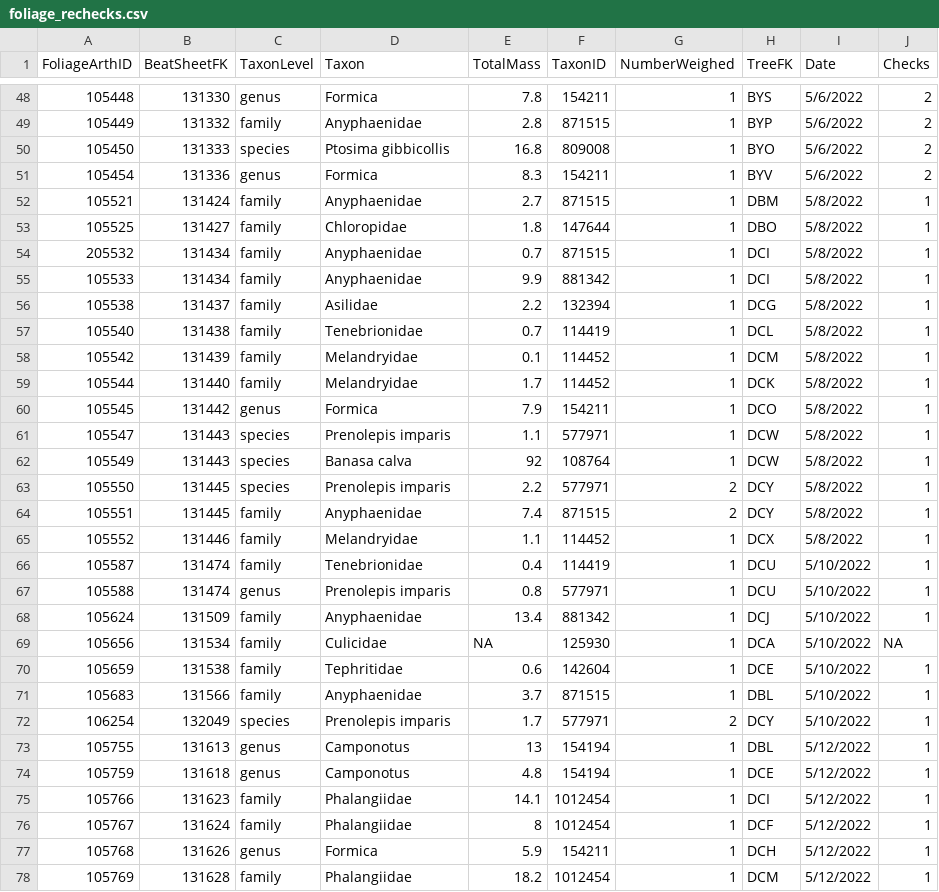
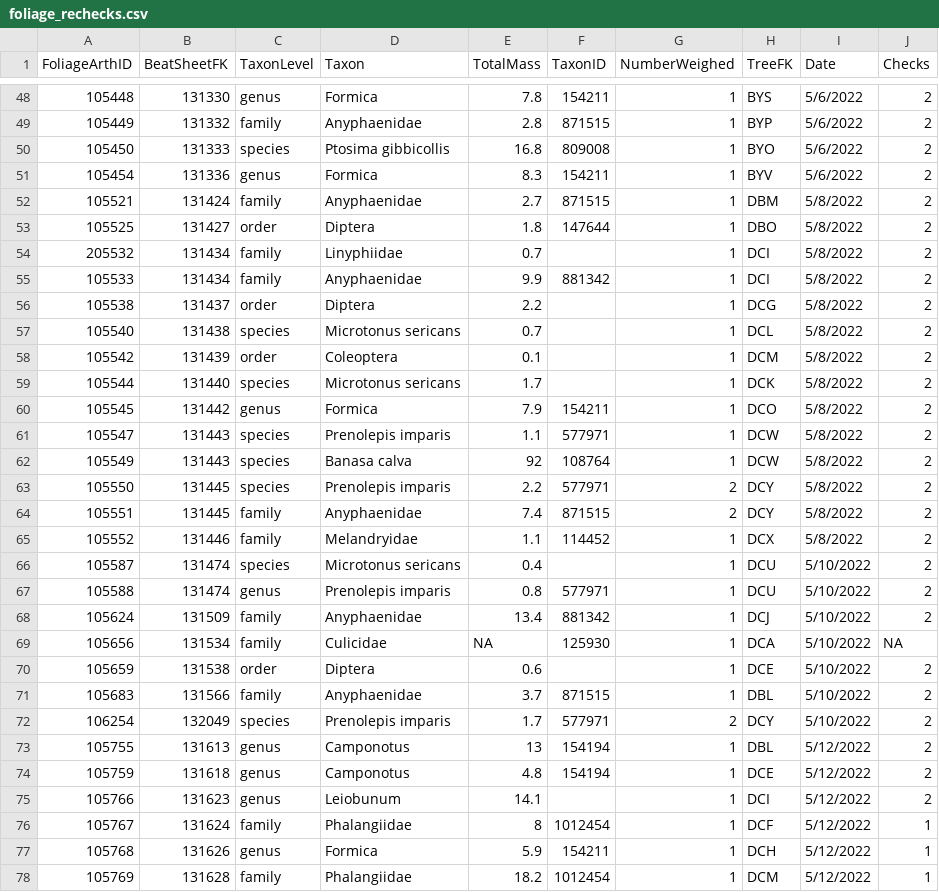
Before and after one commit to IREdwards27/arths-on-landscapes, a CSV file: data/foliage_rechecks.csv, drawn as a sheet; only a part is shown, gaps mark what is left out; the diff covers the shown part only.

Commit message:
bug ID rechecking

```diff
--- a/data/foliage_rechecks.csv
+++ b/data/foliage_rechecks.csv
@@ -51,26 +51,26 @@ FoliageArthID,BeatSheetFK,TaxonLevel,Taxon,TotalMass,TaxonID,NumberWeighed,TreeF
 105454,131336,genus,Formica,8.3,154211,1,BYV,5/6/2022,2
-105521,131424,family,Anyphaenidae,2.7,871515,1,DBM,5/8/2022,1
-105525,131427,family,Chloropidae,1.8,147644,1,DBO,5/8/2022,1
-205532,131434,family,Anyphaenidae,0.7,871515,1,DCI,5/8/2022,1
-105533,131434,family,Anyphaenidae,9.9,881342,1,DCI,5/8/2022,1
-105538,131437,family,Asilidae,2.2,132394,1,DCG,5/8/2022,1
-105540,131438,family,Tenebrionidae,0.7,114419,1,DCL,5/8/2022,1
-105542,131439,family,Melandryidae,0.1,114452,1,DCM,5/8/2022,1
-105544,131440,family,Melandryidae,1.7,114452,1,DCK,5/8/2022,1
-105545,131442,genus,Formica,7.9,154211,1,DCO,5/8/2022,1
-105547,131443,species,Prenolepis imparis,1.1,577971,1,DCW,5/8/2022,1
-105549,131443,species,Banasa calva,92,108764,1,DCW,5/8/2022,1
-105550,131445,species,Prenolepis imparis,2.2,577971,2,DCY,5/8/2022,1
-105551,131445,family,Anyphaenidae,7.4,871515,2,DCY,5/8/2022,1
-105552,131446,family,Melandryidae,1.1,114452,1,DCX,5/8/2022,1
-105587,131474,family,Tenebrionidae,0.4,114419,1,DCU,5/10/2022,1
-105588,131474,genus,Prenolepis imparis,0.8,577971,1,DCU,5/10/2022,1
-105624,131509,family,Anyphaenidae,13.4,881342,1,DCJ,5/10/2022,1
+105521,131424,family,Anyphaenidae,2.7,871515,1,DBM,5/8/2022,2
+105525,131427,order,Diptera,1.8,147644,1,DBO,5/8/2022,2
+205532,131434,family,Linyphiidae,0.7,,1,DCI,5/8/2022,2
+105533,131434,family,Anyphaenidae,9.9,881342,1,DCI,5/8/2022,2
+105538,131437,order,Diptera,2.2,,1,DCG,5/8/2022,2
+105540,131438,species,Microtonus sericans,0.7,,1,DCL,5/8/2022,2
+105542,131439,order,Coleoptera,0.1,,1,DCM,5/8/2022,2
+105544,131440,species,Microtonus sericans,1.7,,1,DCK,5/8/2022,2
+105545,131442,genus,Formica,7.9,154211,1,DCO,5/8/2022,2
+105547,131443,species,Prenolepis imparis,1.1,577971,1,DCW,5/8/2022,2
+105549,131443,species,Banasa calva,92,108764,1,DCW,5/8/2022,2
+105550,131445,species,Prenolepis imparis,2.2,577971,2,DCY,5/8/2022,2
+105551,131445,family,Anyphaenidae,7.4,871515,2,DCY,5/8/2022,2
+105552,131446,family,Melandryidae,1.1,114452,1,DCX,5/8/2022,2
+105587,131474,species,Microtonus sericans,0.4,,1,DCU,5/10/2022,2
+105588,131474,genus,Prenolepis imparis,0.8,577971,1,DCU,5/10/2022,2
+105624,131509,family,Anyphaenidae,13.4,881342,1,DCJ,5/10/2022,2
 105656,131534,family,Culicidae,NA,125930,1,DCA,5/10/2022,NA
-105659,131538,family,Tephritidae,0.6,142604,1,DCE,5/10/2022,1
-105683,131566,family,Anyphaenidae,3.7,871515,1,DBL,5/10/2022,1
-106254,132049,species,Prenolepis imparis,1.7,577971,2,DCY,5/10/2022,1
-105755,131613,genus,Camponotus,13,154194,1,DBL,5/12/2022,1
-105759,131618,genus,Camponotus,4.8,154194,1,DCE,5/12/2022,1
-105766,131623,family,Phalangiidae,14.1,1012454,1,DCI,5/12/2022,1
+105659,131538,order,Diptera,0.6,,1,DCE,5/10/2022,2
+105683,131566,family,Anyphaenidae,3.7,871515,1,DBL,5/10/2022,2
+106254,132049,species,Prenolepis imparis,1.7,577971,2,DCY,5/10/2022,2
+105755,131613,genus,Camponotus,13,154194,1,DBL,5/12/2022,2
+105759,131618,genus,Camponotus,4.8,154194,1,DCE,5/12/2022,2
+105766,131623,genus,Leiobunum,14.1,,1,DCI,5/12/2022,2
 105767,131624,family,Phalangiidae,8,1012454,1,DCF,5/12/2022,1
```
Also changed, not shown: 10 edited cells elsewhere in this file, data/ground_rechecks.csv.
